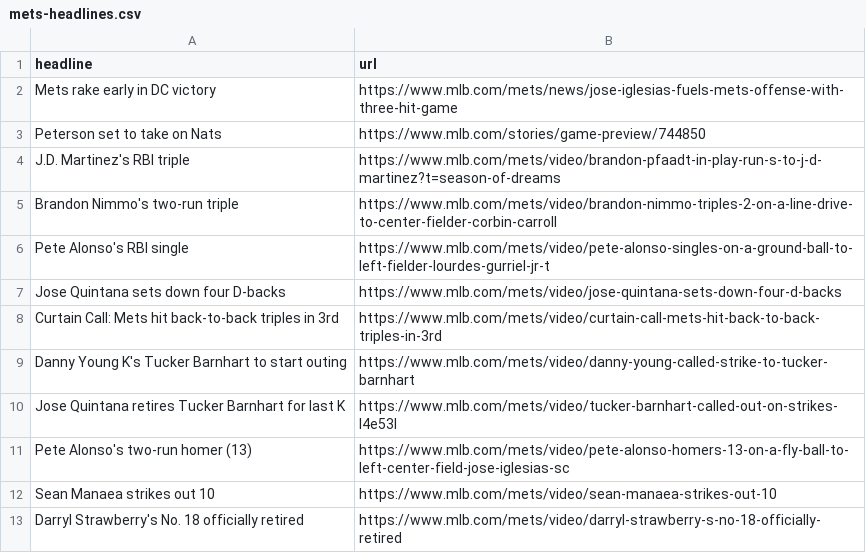
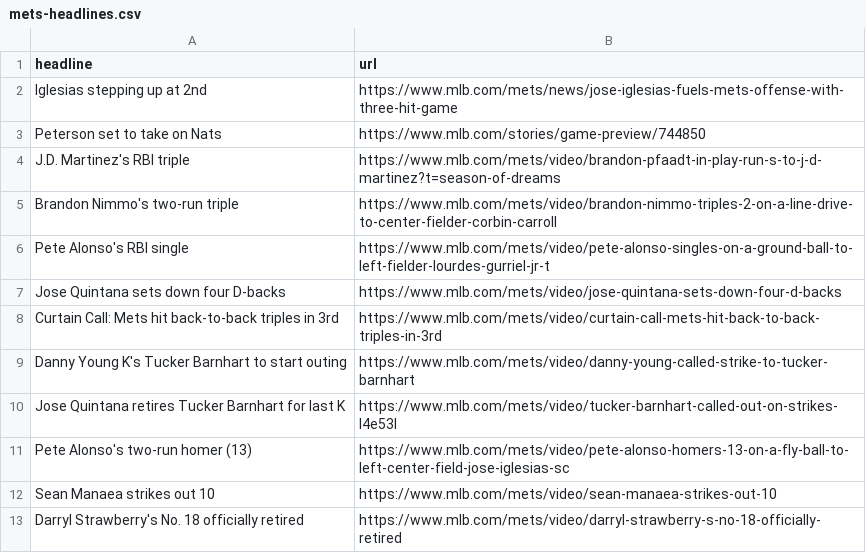
Before and after one commit to atd124/autoscraper-history-main, a CSV file: mets-headlines.csv, drawn as a sheet.

```diff
--- a/mets-headlines.csv
+++ b/mets-headlines.csv
@@ -1,3 +1,3 @@
 headline,url
-Mets rake early in DC victory,https://www.mlb.com/mets/news/jose-iglesias-fuels-mets-offense-with-three-hit-game
+Iglesias stepping up at 2nd,https://www.mlb.com/mets/news/jose-iglesias-fuels-mets-offense-with-three-hit-game
 Peterson set to take on Nats,https://www.mlb.com/stories/game-preview/744850
```
